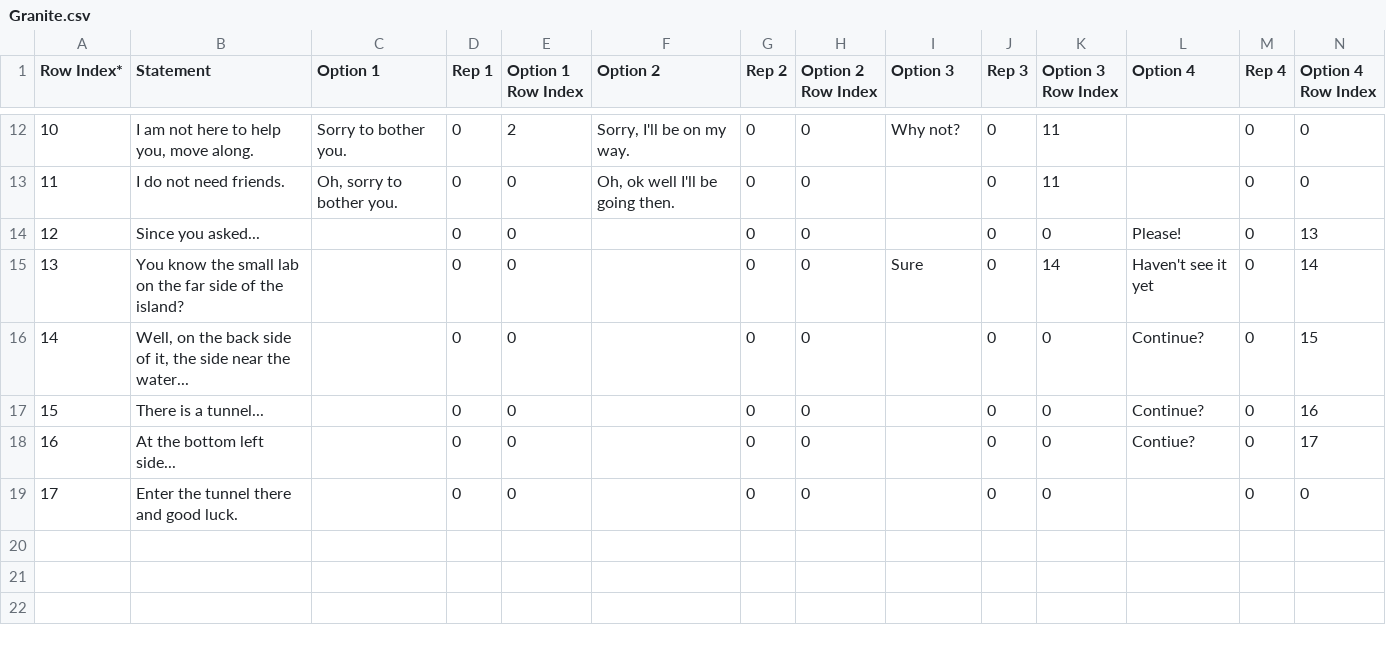
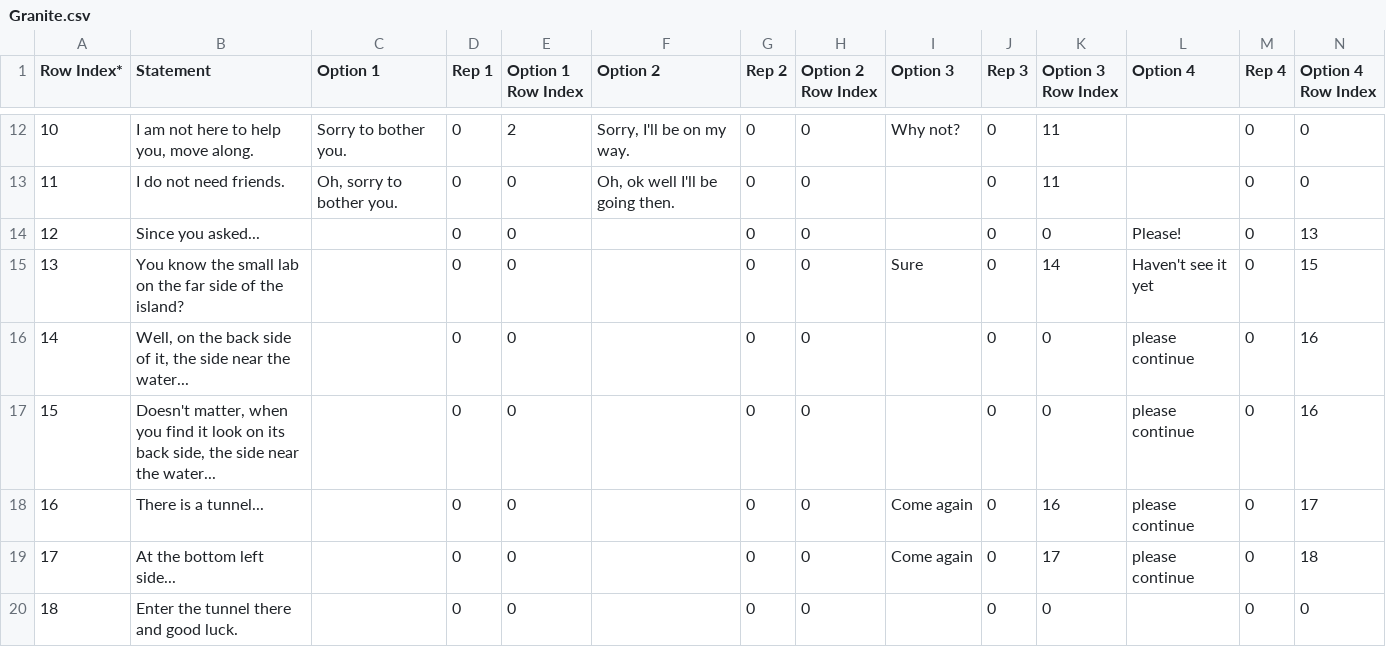
Before and after one commit to TerraLindaHighSchool/ubermensch-class-of-2020-2021, a CSV file: Assets/Resources/CSVs/Granite.csv, drawn as a sheet; only a part is shown, gaps mark what is left out; addresses are those after the commit; the diff names each change by its address in the sheet, - before the commit and + after, or states it on an @@ line.

```diff
--- a/Assets/Resources/CSVs/Granite.csv
+++ b/Assets/Resources/CSVs/Granite.csv
-N15 (Option 4 Row Index): 14
+N15 (Option 4 Row Index): 15
-L16 (Option 4): Continue?
+L16 (Option 4): please continue
-N16 (Option 4 Row Index): 15
+N16 (Option 4 Row Index): 16
+row 17: 15 | Doesn't matter, when you find it look on its back side, the side near the water... |  | 0 | 0 |  | 0 | 0 |  | 0 | 0 | please continue | 0 | 16
@@ column A (Row Index*) renumbered from row 18 down @@
-I18:I19 (Option 3): (empty)
+I18:I19 (Option 3): Come again
-K18 (Option 3 Row Index): 0
+K18 (Option 3 Row Index): 16
-L18 (Option 4): Continue?
+L18 (Option 4): please continue
-N18 (Option 4 Row Index): 16
+N18 (Option 4 Row Index): 17
-K19 (Option 3 Row Index): 0
+K19 (Option 3 Row Index): 17
-L19 (Option 4): Contiue?
+L19 (Option 4): please continue
-N19 (Option 4 Row Index): 17
+N19 (Option 4 Row Index): 18
```
Also changed, not shown: 10 other files.
